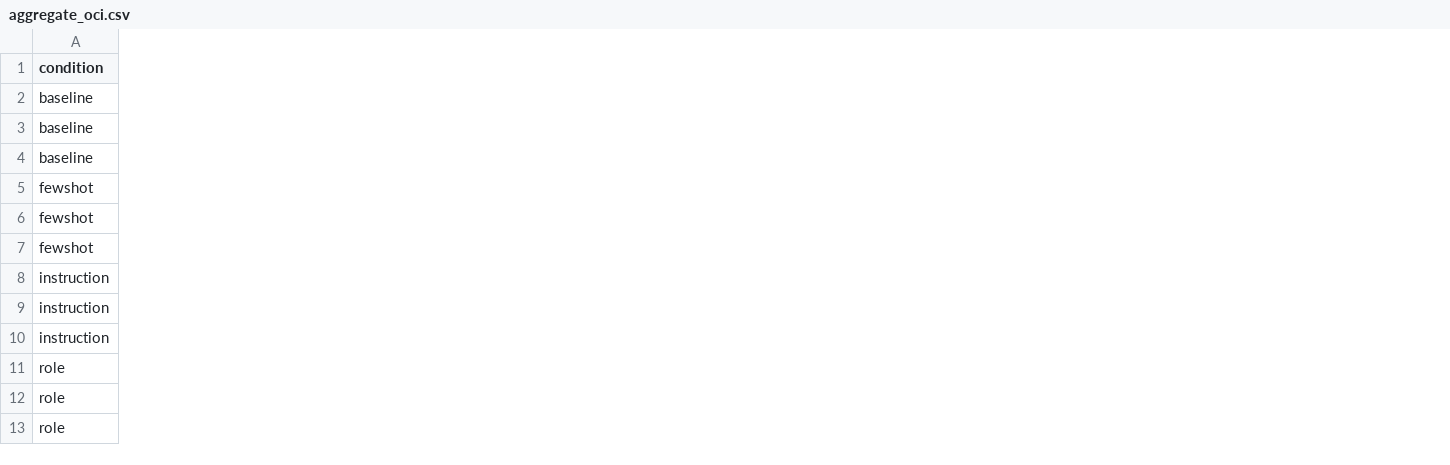
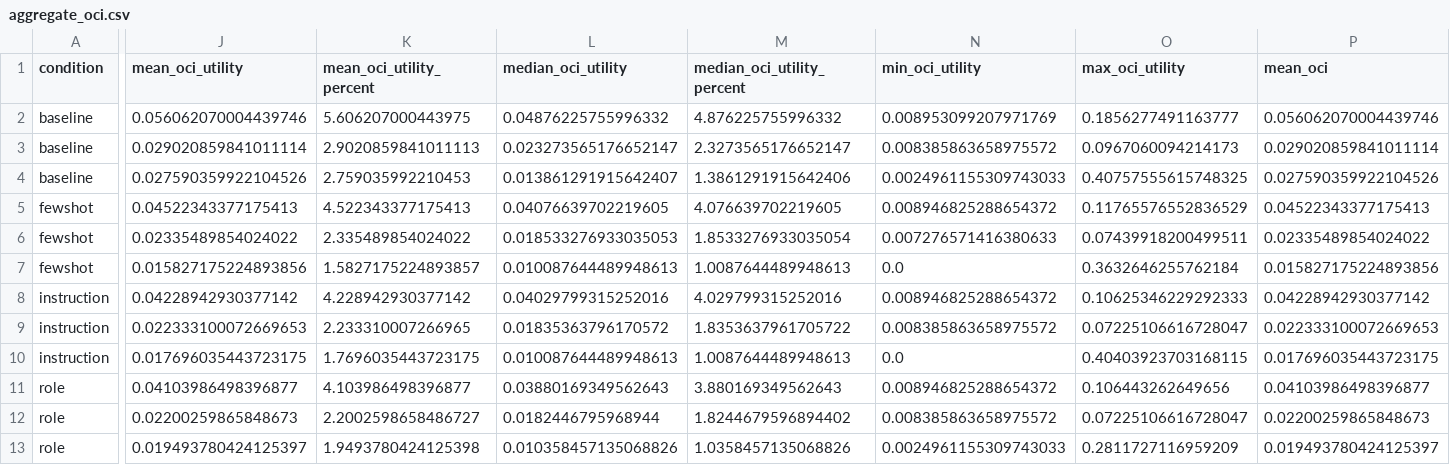
Before and after one commit to aca23nhm/aca23nhm_dissertation_project, a CSV file: outputs/experiment_3_sentence_length/oci_eval/aggregate_oci.csv, drawn as a sheet; only a part is shown, gaps mark what is left out; the diff covers the shown part only; the diff names each change by its address in the sheet, - before the commit and + after, or states it on an @@ line.

```diff
--- a/outputs/experiment_3_sentence_length/oci_eval/aggregate_oci.csv
+++ b/outputs/experiment_3_sentence_length/oci_eval/aggregate_oci.csv
+column J (mean_oci_utility), rows 2-13: 0.056062070004439746 | 0.029020859841011114 | 0.027590359922104526 | 0.04522343377175413 | 0.02335489854024022 | 0.015827175224893856 | 0.04228942930377142 | 0.022333100072669653 | 0.017696035443723175 | 0.04103986498396877 | 0.02200259865848673 | 0.019493780424125397
+column K (mean_oci_utility_percent), rows 2-13: 5.606207000443975 | 2.9020859841011113 | 2.759035992210453 | 4.522343377175413 | 2.335489854024022 | 1.5827175224893857 | 4.228942930377142 | 2.233310007266965 | 1.7696035443723175 | 4.103986498396877 | 2.2002598658486727 | 1.9493780424125398
+column L (median_oci_utility), rows 2-13: 0.04876225755996332 | 0.023273565176652147 | 0.013861291915642407 | 0.04076639702219605 | 0.018533276933035053 | 0.010087644489948613 | 0.04029799315252016 | 0.01835363796170572 | 0.010087644489948613 | 0.03880169349562643 | 0.0182446795968944 | 0.010358457135068826
+column M (median_oci_utility_percent), rows 2-13: 4.876225755996332 | 2.3273565176652147 | 1.3861291915642406 | 4.076639702219605 | 1.8533276933035054 | 1.0087644489948613 | 4.029799315252016 | 1.8353637961705722 | 1.0087644489948613 | 3.880169349562643 | 1.8244679596894402 | 1.0358457135068826
+column N (min_oci_utility), rows 2-13: 0.008953099207971769 | 0.008385863658975572 | 0.0024961155309743033 | 0.008946825288654372 | 0.007276571416380633 | 0.0 | 0.008946825288654372 | 0.008385863658975572 | 0.0 | 0.008946825288654372 | 0.008385863658975572 | 0.0024961155309743033
+column O (max_oci_utility), rows 2-13: 0.1856277491163777 | 0.0967060094214173 | 0.40757555615748325 | 0.11765576552836529 | 0.07439918200499511 | 0.3632646255762184 | 0.10625346229292333 | 0.07225106616728047 | 0.40403923703168115 | 0.106443262649656 | 0.07225106616728047 | 0.2811727116959209
+column P (mean_oci), rows 2-13: 0.056062070004439746 | 0.029020859841011114 | 0.027590359922104526 | 0.04522343377175413 | 0.02335489854024022 | 0.015827175224893856 | 0.04228942930377142 | 0.022333100072669653 | 0.017696035443723175 | 0.04103986498396877 | 0.02200259865848673 | 0.019493780424125397
```
Also changed, not shown: 5 added columns and 6 edited cells elsewhere in this file, outputs/experiment_1_prompt_engineering/oci_eval/aggregate_oci_composite.csv, outputs/experiment_1_prompt_engineering/style_eval/aggregate_style_metrics_simple.csv, 47 other files.
